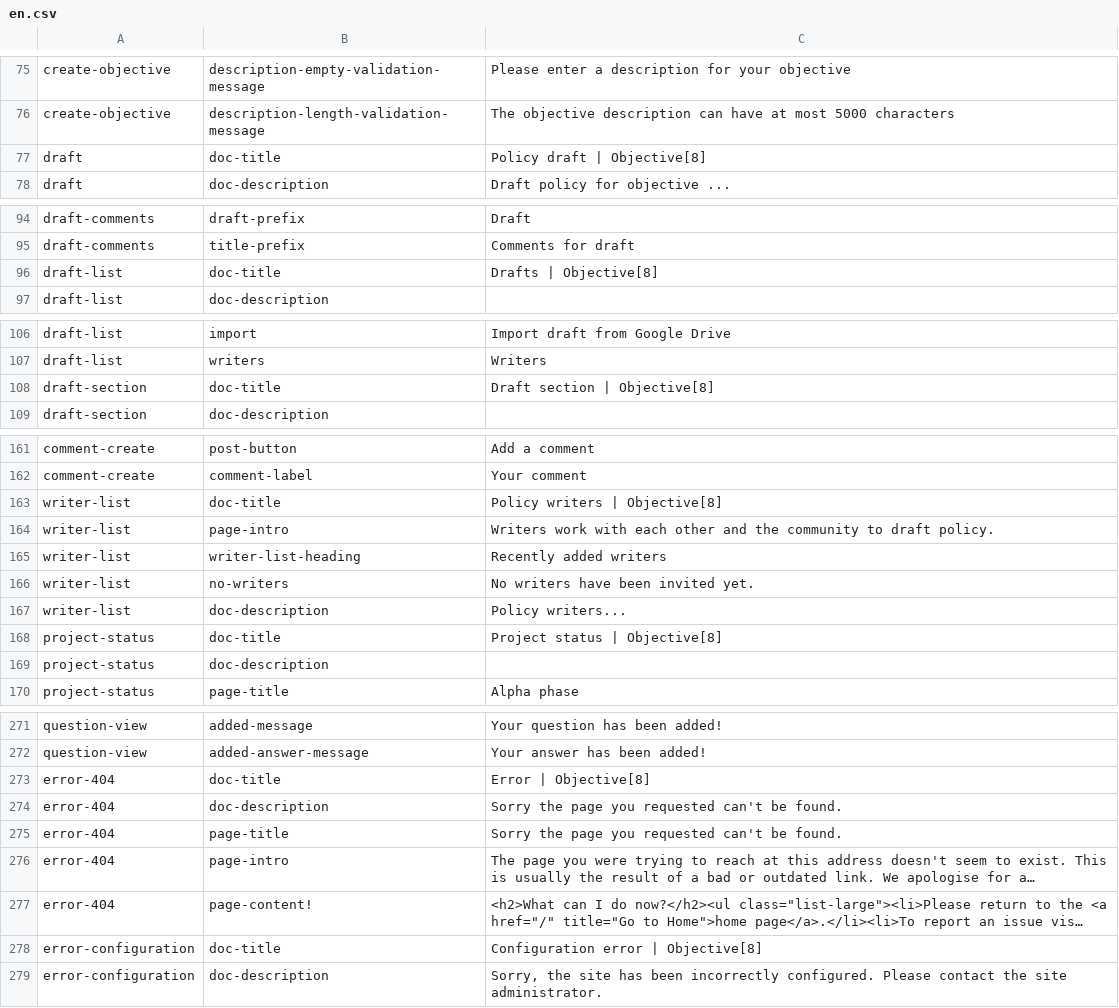
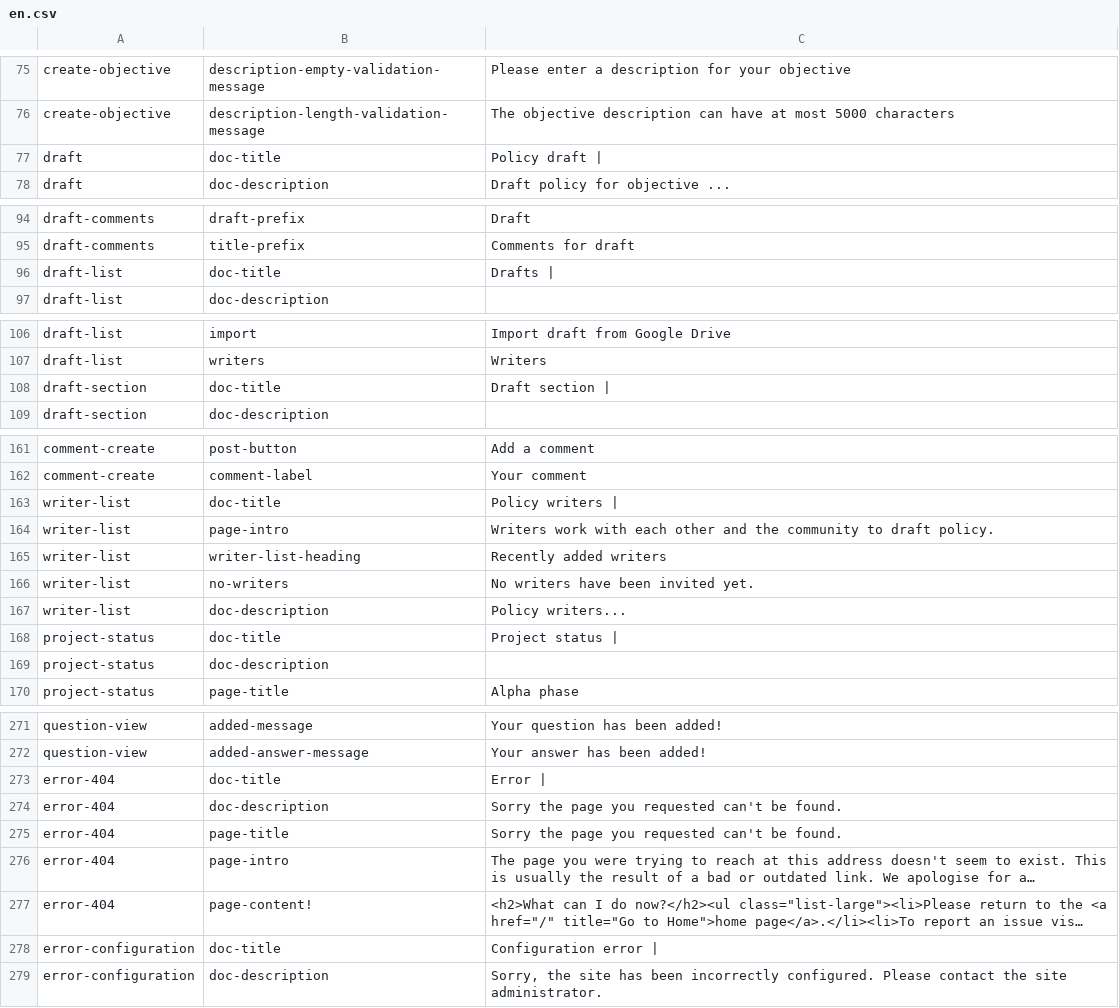
Before and after one commit to ThoughtWorksInc/objective8, a CSV file: resources/translations/en.csv, drawn as a sheet; only a part is shown, gaps mark what is left out; long unchanged cells end in …; the diff covers the shown part only; the diff names each change by its address in the sheet, - before the commit and + after, or states it on an @@ line.

```diff
--- a/resources/translations/en.csv
+++ b/resources/translations/en.csv
-C77: Policy draft | Objective[8]
+C77: Policy draft |
-C96: Drafts | Objective[8]
+C96: Drafts |
-C108: Draft section | Objective[8]
+C108: Draft section |
-C163: Policy writers | Objective[8]
+C163: Policy writers |
-C168: Project status | Objective[8]
+C168: Project status |
-C273: Error | Objective[8]
+C273: Error |
-C278: Configuration error | Objective[8]
+C278: Configuration error |
```
Also changed, not shown: 18 edited cells elsewhere in this file, resources/translations/es.csv, 33 other files.
